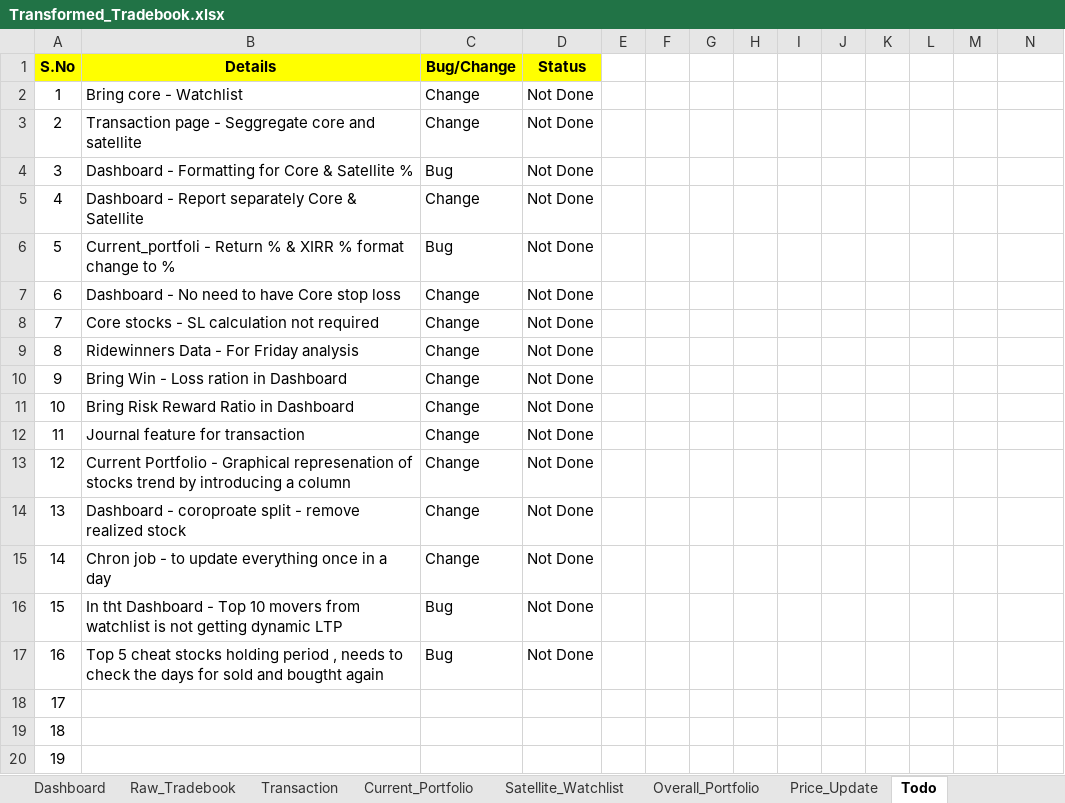
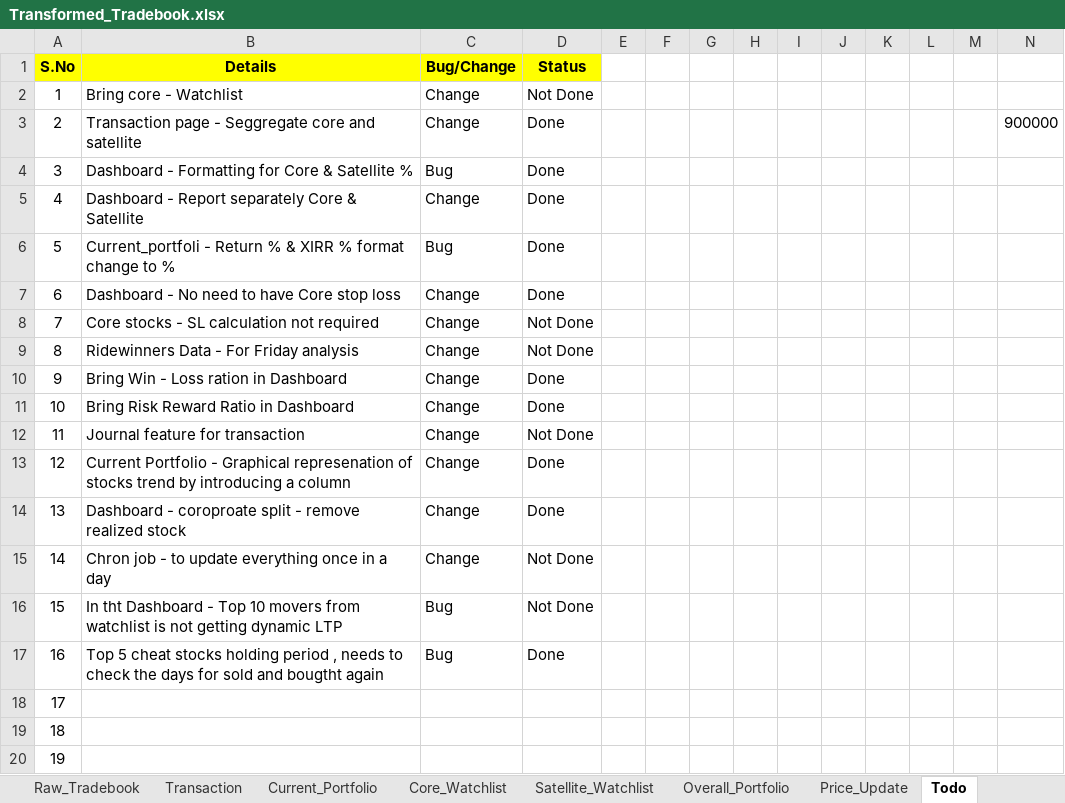
Before and after one commit to murali-1975/stockjournal, an Excel workbook: Transformed_Tradebook.xlsx, sheet Todo, drawn as a sheet; only a part is shown; values as stored, in another font and other column widths than the file's, no borders; table styles not drawn; the diff names each change by its address in the sheet, - before the commit and + after, or states it on an @@ line.

```diff
--- a/Transformed_Tradebook.xlsx (sheet Todo)
+++ b/Transformed_Tradebook.xlsx (sheet Todo)
+sheet tab: Core_Watchlist
-D3:D7 (Status): Not Done
+D3:D7 (Status): Done
-N3: (empty)
+N3: 900000
-D10:D11 (Status): Not Done
+D10:D11 (Status): Done
-D13:D14 (Status): Not Done
+D13:D14 (Status): Done
-D17 (Status): Not Done
+D17 (Status): Done
```
Also changed, not shown: sheet Satellite_Watchlist, sheet Raw_Tradebook, sheet Current_Portfolio, sheet Dashboard, sheet Overall_Portfolio, sheet Price_Update, 1 more sheet, other sheet tabs, formulas that keep their value, Equity_Master.xlsx, Tradebook Template.xlsx, 2 other files.
